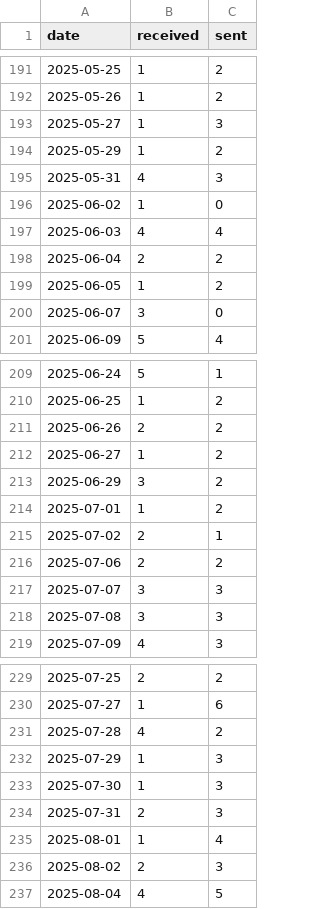
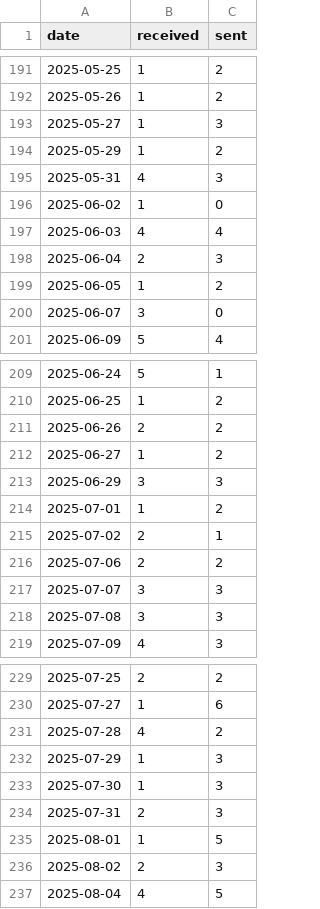
Before and after one commit to JiYouMCC/postcards, a CSV file: _data/grouped.csv, drawn as a sheet; only a part is shown, gaps mark what is left out.

```diff
--- a/_data/grouped.csv
+++ b/_data/grouped.csv
@@ -197,3 +197,3 @@ date,received,sent
 2025-06-03,4,4
-2025-06-04,2,2
+2025-06-04,2,3
 2025-06-05,1,2
@@ -212,3 +212,3 @@ date,received,sent
 2025-06-27,1,2
-2025-06-29,3,2
+2025-06-29,3,3
 2025-07-01,1,2
@@ -234,3 +234,3 @@ date,received,sent
 2025-07-31,2,3
-2025-08-01,1,4
+2025-08-01,1,5
 2025-08-02,2,3
```
Also changed, not shown: _data/sent.csv, 4 other files.
